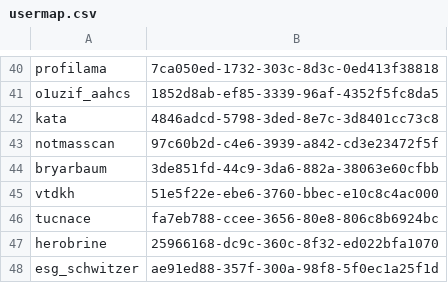
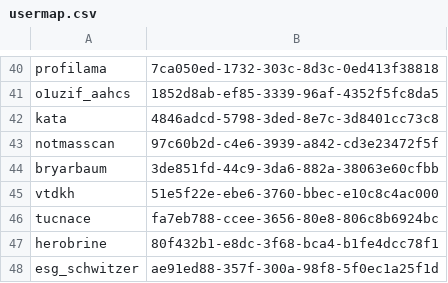
Before and after one commit to ISCCTU/isc-minecraft, a CSV file: plugins/Essentials/usermap.csv, drawn as a sheet; only a part is shown, gaps mark what is left out.

```diff
--- a/plugins/Essentials/usermap.csv
+++ b/plugins/Essentials/usermap.csv
@@ -46,3 +46,3 @@ vtdkh,51e5f22e-ebe6-3760-bbec-e10c8c4ac000
 tucnace,fa7eb788-ccee-3656-80e8-806c8b6924bc
-herobrine,25966168-dc9c-360c-8f32-ed022bfa1070
+herobrine,80f432b1-e8dc-3f68-bca4-b1fe4dcc78f1
 esg_schwitzer,ae91ed88-357f-300a-98f8-5f0ec1a25f1d
```
Also changed, not shown: 3 other files.
